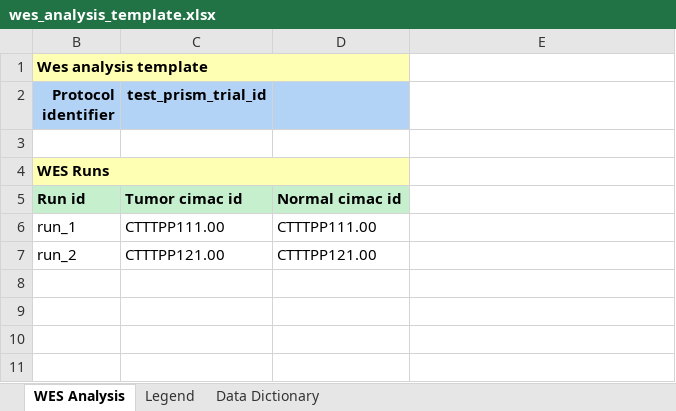
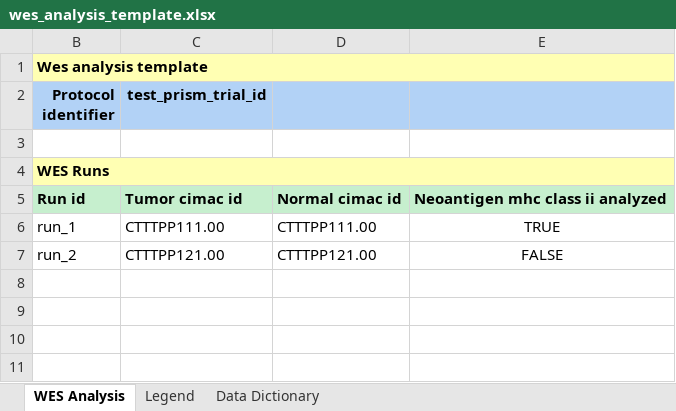
Before and after one commit to CIMAC-CIDC/cidc-schemas, an Excel workbook: template_examples/wes_analysis_template.xlsx, sheet WES Analysis, drawn as a sheet; only a part is shown; values as stored, in another font and other column widths than the file's, no borders; the diff names each change by its address in the sheet, - before the commit and + after, or states it on an @@ line.

Commit message:
seperate neoantigen class 2 from run analysis

```diff
--- a/template_examples/wes_analysis_template.xlsx (sheet WES Analysis)
+++ b/template_examples/wes_analysis_template.xlsx (sheet WES Analysis)
-B1:D1 merged
+B1:E1 merged
-E1 fill: none
+E1 fill: #FFFFB3
-E2 fill: none
+E2 fill: #B2D2F6
-B4:D4 merged
+B4:E4 merged
-E4 fill: none
+E4 fill: #FFFFB3
-E5: (empty)
+E5: Neoantigen mhc class ii analyzed
-E5 fill: none
+E5 fill: #C6EFCE
-E6: (empty)
+E6: TRUE
-E7: (empty)
+E7: FALSE
```
Also changed, not shown: sheet Legend, 5 other files.
